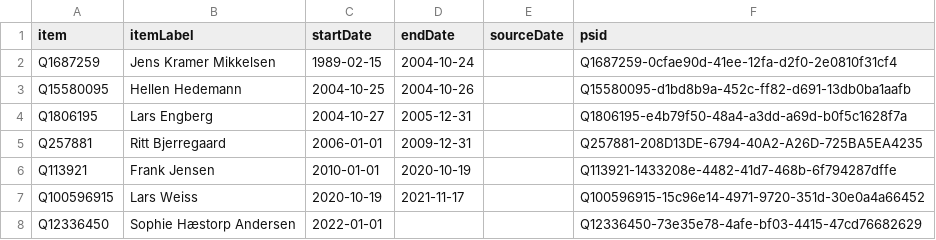
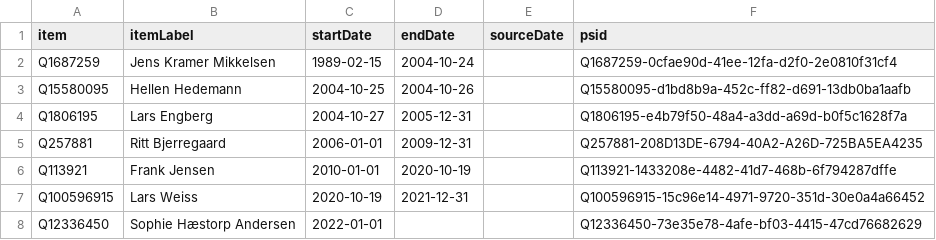
Before and after one commit to every-politician-scrapers/denmark-cabinet, a CSV file: sources/copenhagen-enwiki/wikidata.csv, drawn as a sheet.

Commit message:
Compare external sources to Wikidata

```diff
--- a/sources/copenhagen-enwiki/wikidata.csv
+++ b/sources/copenhagen-enwiki/wikidata.csv
@@ -6,3 +6,3 @@ Q257881,Ritt Bjerregaard,2006-01-01,2009-12-31,,Q257881-208D13DE-6794-40A2-A26D-
 Q113921,Frank Jensen,2010-01-01,2020-10-19,,Q113921-1433208e-4482-41d7-468b-6f794287dffe
-Q100596915,Lars Weiss,2020-10-19,2021-11-17,,Q100596915-15c96e14-4971-9720-351d-30e0a4a66452
+Q100596915,Lars Weiss,2020-10-19,2021-12-31,,Q100596915-15c96e14-4971-9720-351d-30e0a4a66452
 Q12336450,Sophie Hæstorp Andersen,2022-01-01,,,Q12336450-73e35e78-4afe-bf03-4415-47cd76682629
```
Also changed, not shown: sources/copenhagen-enwiki/scraped.csv, 1 other file.
